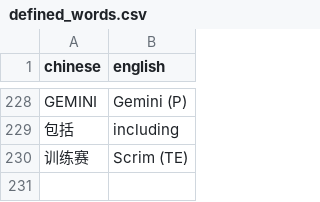
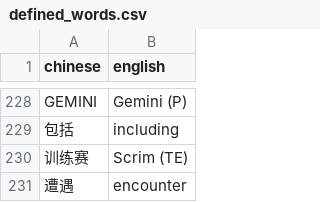
Before and after one commit to BanPickVis/System, a CSV file: wordcloud_temp_place/defined_words.csv, drawn as a sheet; only a part is shown, gaps mark what is left out; the diff names each change by its address in the sheet, - before the commit and + after, or states it on an @@ line.

Commit message:
wordcloud_frontend_default_and_resize

```diff
--- a/wordcloud_temp_place/defined_words.csv
+++ b/wordcloud_temp_place/defined_words.csv
+row 231: 遭遇 | encounter
```
Also changed, not shown: wordcloud_temp_place/words_frequency.csv, 4 other files.
